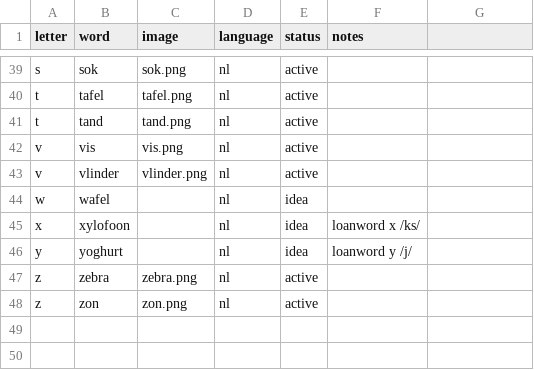
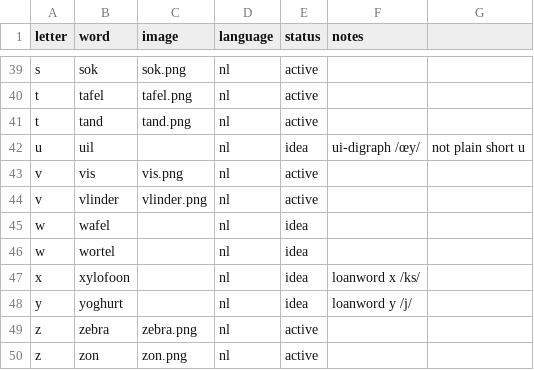
Before and after one commit to jvspl/lettercards, a CSV file: lettercards/starter/deck.csv, drawn as a sheet; only a part is shown, gaps mark what is left out.

```diff
--- a/lettercards/starter/deck.csv
+++ b/lettercards/starter/deck.csv
@@ -41,2 +41,3 @@ t,tafel,tafel.png,nl,active,
 t,tand,tand.png,nl,active,
+u,uil,,nl,idea,ui-digraph /œy/, not plain short u
 v,vis,vis.png,nl,active,
@@ -44,2 +45,3 @@ v,vlinder,vlinder.png,nl,active,
 w,wafel,,nl,idea,
+w,wortel,,nl,idea,
 x,xylofoon,,nl,idea,loanword x /ks/
```
Also changed, not shown: 1 other file.
